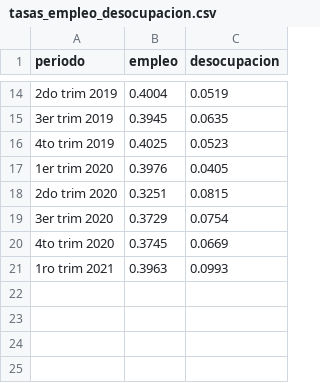
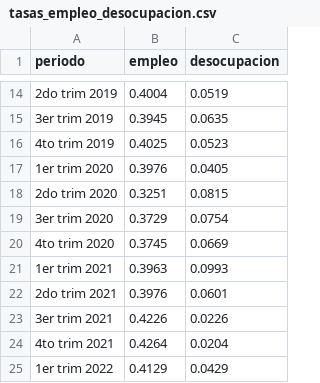
Before and after one commit to observatorio-economico/mercadolaboral, a CSV file: tasas_empleo_desocupacion.csv, drawn as a sheet; only a part is shown, gaps mark what is left out.

Commit message:
actualizacion prim trim 2022

```diff
--- a/tasas_empleo_desocupacion.csv
+++ b/tasas_empleo_desocupacion.csv
@@ -20,2 +20,6 @@ periodo;empleo;desocupacion
 4to trim 2020;0.3745;0.0669
-1ro trim 2021;0.3963;0.0993
+1er trim 2021;0.3963;0.0993
+2do trim 2021;0.3976;0.0601
+3er trim 2021;0.4226;0.0226
+4to trim 2021;0.4264;0.0204
+1er trim 2022;0.4129;0.0429
```
Also changed, not shown: 41 other files.
